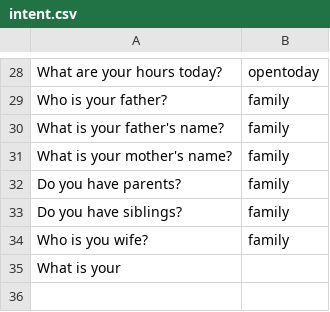
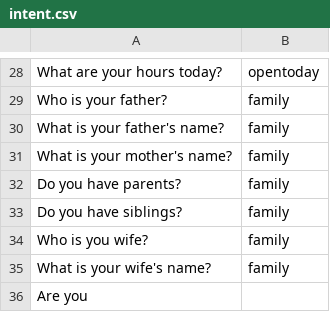
Before and after one commit to reflectstars/NLP-ANN-Agriculture-Chatbot, a CSV file: datasets/intent.csv, drawn as a sheet; only a part is shown, gaps mark what is left out.

```diff
--- a/datasets/intent.csv
+++ b/datasets/intent.csv
@@ -34,2 +34,3 @@ Do you have siblings?,family
 Who is you wife?,family
-What is your
+What is your wife's name?,family
+Are you
```
